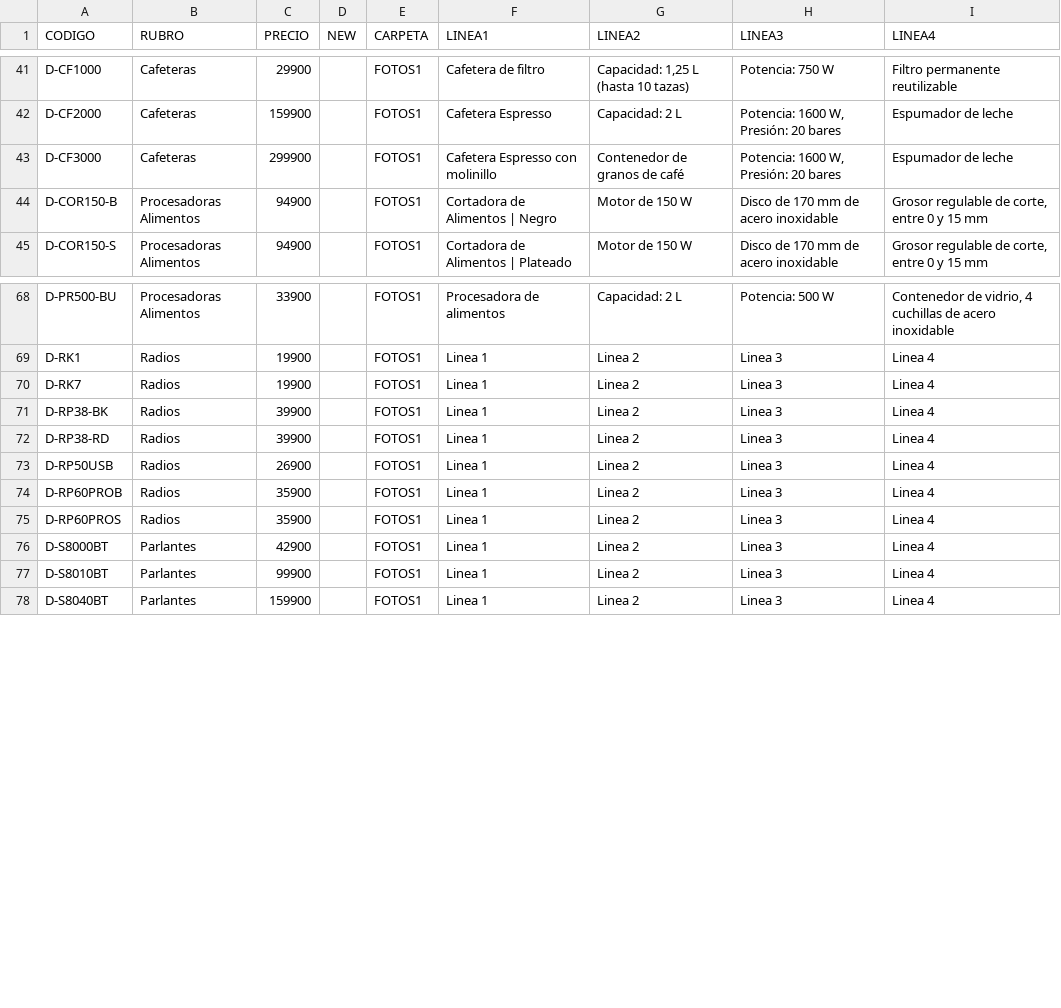
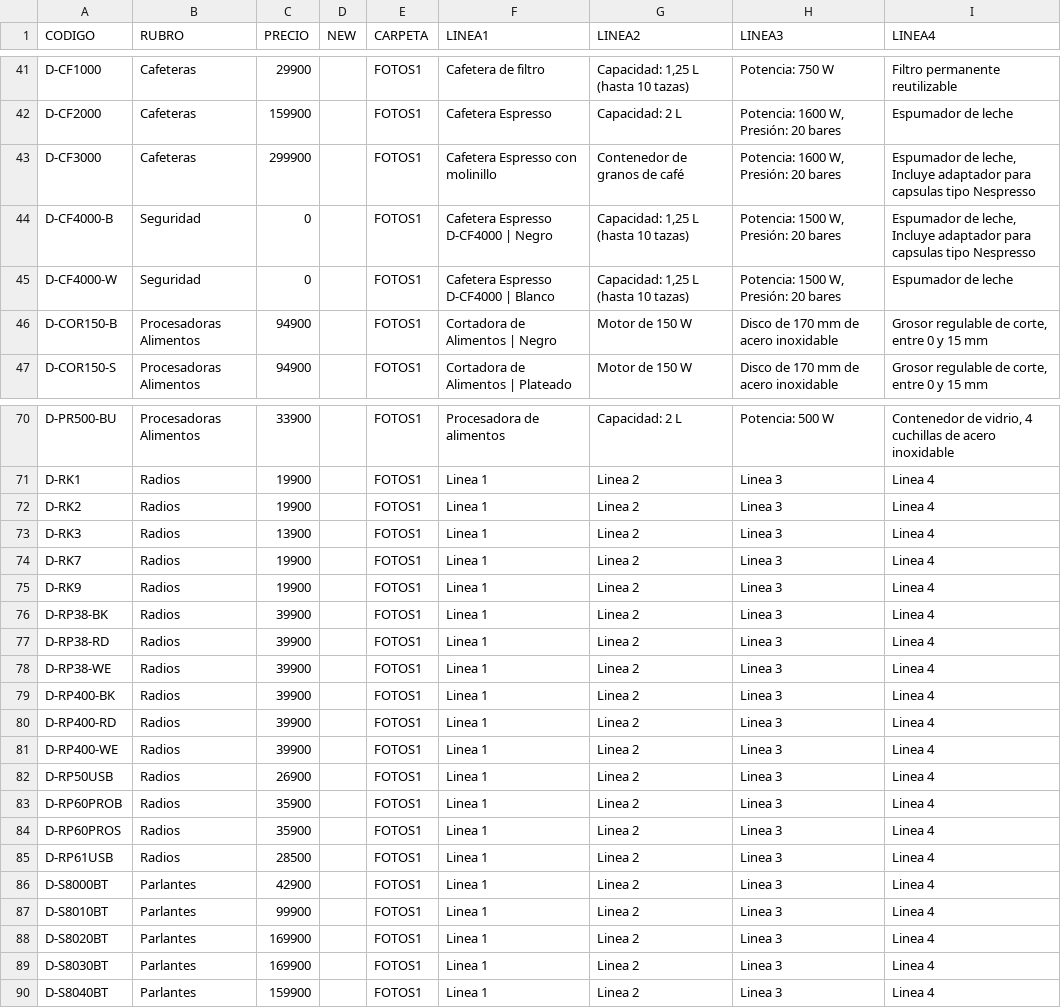
Before and after one commit to DaihatsuHub/CATALOGO-GENERAL, a CSV file: PRODUCTOS.csv, drawn as a sheet; only a part is shown, gaps mark what is left out.

Commit message:
Add files via upload

```diff
--- a/PRODUCTOS.csv
+++ b/PRODUCTOS.csv
@@ -42,3 +42,5 @@ D-CF1000;Cafeteras;29900;;FOTOS1;Cafetera de filtro;Capacidad: 1,25 L (hasta 10
 D-CF2000;Cafeteras;159900;;FOTOS1;Cafetera Espresso;Capacidad: 2 L;Potencia: 1600 W, Presión: 20 bares;Espumador de leche
-D-CF3000;Cafeteras;299900;;FOTOS1;Cafetera Espresso con molinillo;Contenedor de granos de café;Potencia: 1600 W, Presión: 20 bares;Espumador de leche
+D-CF3000;Cafeteras;299900;;FOTOS1;Cafetera Espresso con molinillo;Contenedor de granos de café;Potencia: 1600 W, Presión: 20 bares;Espumador de leche,  Incluye adaptador para capsulas tipo Nespresso
+D-CF4000-B;Seguridad;0;;FOTOS1;Cafetera Espresso D-CF4000 | Negro;Capacidad: 1,25 L (hasta 10 tazas);Potencia: 1500 W, Presión: 20 bares;Espumador de leche,  Incluye adaptador para capsulas tipo Nespresso
+D-CF4000-W;Seguridad;0;;FOTOS1;Cafetera Espresso D-CF4000 | Blanco;Capacidad: 1,25 L (hasta 10 tazas);Potencia: 1500 W, Presión: 20 bares;Espumador de leche
 D-COR150-B;Procesadoras Alimentos;94900;;FOTOS1;Cortadora de Alimentos | Negro;Motor de 150 W ;Disco de 170 mm de acero inoxidable;Grosor regulable de corte, entre 0 y 15 mm
@@ -69,5 +71,12 @@ D-PR500-BU;Procesadoras Alimentos;33900;;FOTOS1;Procesadora de alimentos;Capacid
 D-RK1;Radios;19900;;FOTOS1;Linea 1;Linea 2;Linea 3;Linea 4
+D-RK2;Radios;19900;;FOTOS1;Linea 1;Linea 2;Linea 3;Linea 4
+D-RK3;Radios;13900;;FOTOS1;Linea 1;Linea 2;Linea 3;Linea 4
 D-RK7;Radios;19900;;FOTOS1;Linea 1;Linea 2;Linea 3;Linea 4
+D-RK9;Radios;19900;;FOTOS1;Linea 1;Linea 2;Linea 3;Linea 4
 D-RP38-BK;Radios;39900;;FOTOS1;Linea 1;Linea 2;Linea 3;Linea 4
 D-RP38-RD;Radios;39900;;FOTOS1;Linea 1;Linea 2;Linea 3;Linea 4
+D-RP38-WE;Radios;39900;;FOTOS1;Linea 1;Linea 2;Linea 3;Linea 4
+D-RP400-BK;Radios;39900;;FOTOS1;Linea 1;Linea 2;Linea 3;Linea 4
+D-RP400-RD;Radios;39900;;FOTOS1;Linea 1;Linea 2;Linea 3;Linea 4
+D-RP400-WE;Radios;39900;;FOTOS1;Linea 1;Linea 2;Linea 3;Linea 4
 D-RP50USB;Radios;26900;;FOTOS1;Linea 1;Linea 2;Linea 3;Linea 4
@@ -75,4 +84,7 @@ D-RP60PROB;Radios;35900;;FOTOS1;Linea 1;Linea 2;Linea 3;Linea 4
 D-RP60PROS;Radios;35900;;FOTOS1;Linea 1;Linea 2;Linea 3;Linea 4
+D-RP61USB;Radios;28500;;FOTOS1;Linea 1;Linea 2;Linea 3;Linea 4
 D-S8000BT;Parlantes;42900;;FOTOS1;Linea 1;Linea 2;Linea 3;Linea 4
 D-S8010BT;Parlantes;99900;;FOTOS1;Linea 1;Linea 2;Linea 3;Linea 4
+D-S8020BT;Parlantes;169900;;FOTOS1;Linea 1;Linea 2;Linea 3;Linea 4
+D-S8030BT;Parlantes;169900;;FOTOS1;Linea 1;Linea 2;Linea 3;Linea 4
 D-S8040BT;Parlantes;159900;;FOTOS1;Linea 1;Linea 2;Linea 3;Linea 4
```
